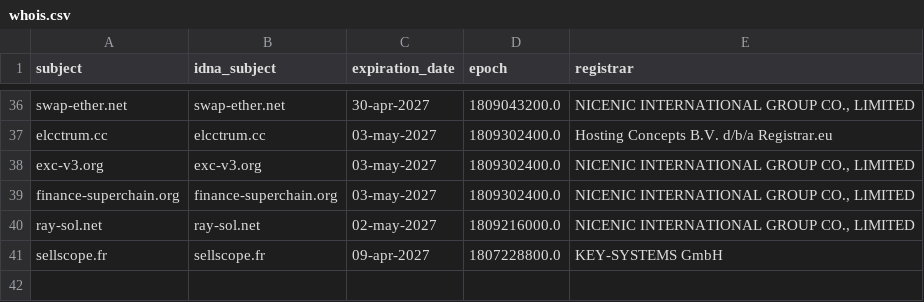
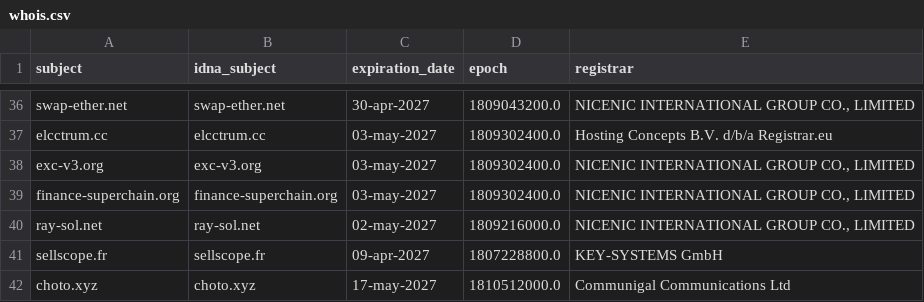
Before and after one commit to Ultimate-Hosts-Blacklist/blacklist, a CSV file: .pyfunceble/whois.csv, drawn as a sheet; only a part is shown, gaps mark what is left out.

```diff
--- a/.pyfunceble/whois.csv
+++ b/.pyfunceble/whois.csv
@@ -41 +41,2 @@ ray-sol.net,ray-sol.net,02-may-2027,1809216000.0,"NICENIC INTERNATIONAL GROUP CO
 sellscope.fr,sellscope.fr,09-apr-2027,1807228800.0,KEY-SYSTEMS GmbH
+choto.xyz,choto.xyz,17-may-2027,1810512000.0,Communigal Communications Ltd
```
Also changed, not shown: .pyfunceble/inactive.csv, 10 other files.
